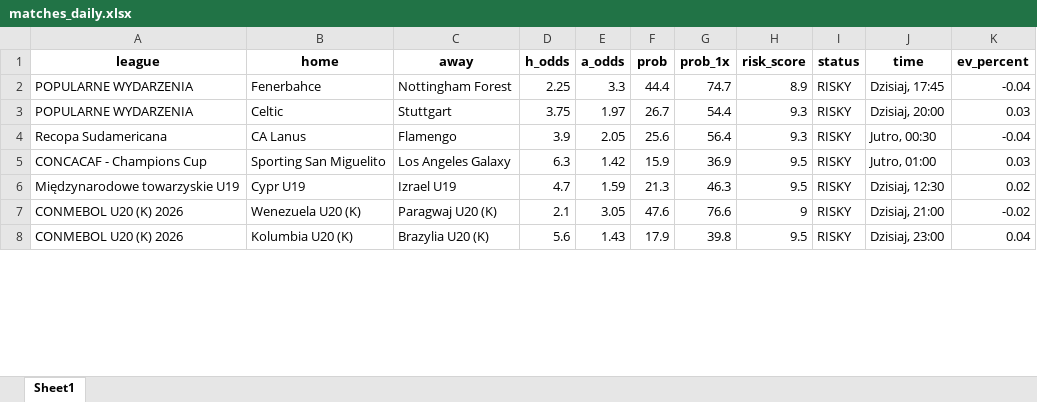
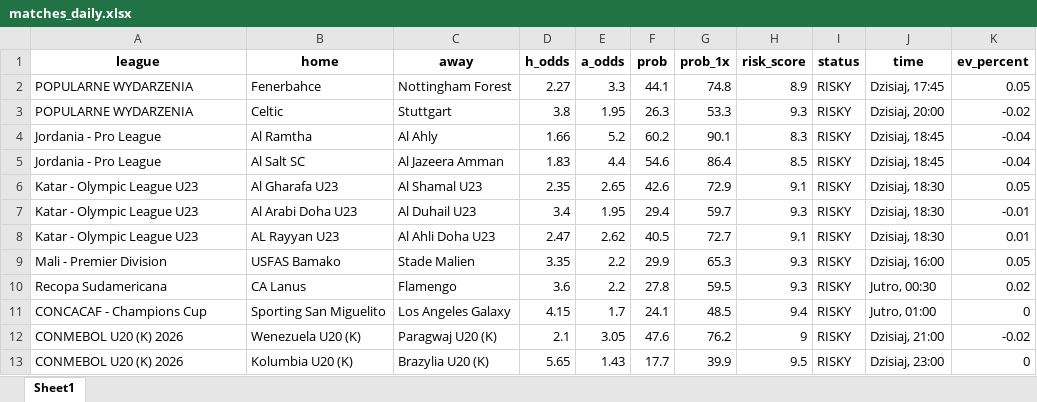
Before and after one commit to Byadiso/webscraper_advanced, an Excel workbook: matches_daily.xlsx, sheet Sheet1, drawn as a sheet; only a part is shown; values as stored, in another font and other column widths than the file's, no borders; removed rows and columns are numbered as before the commit, all else as after; the diff covers the shown part only; the diff names each change by its address in the sheet, - before the commit and + after, or states it on an @@ line.

```diff
--- a/matches_daily.xlsx (sheet Sheet1)
+++ b/matches_daily.xlsx (sheet Sheet1)
-D2 (h_odds): 2.25
+D2 (h_odds): 2.27
-F2 (prob): 44.4
+F2 (prob): 44.1
-G2 (prob_1x): 74.7
+G2 (prob_1x): 74.8
-K2 (ev_percent): -0.04
+K2 (ev_percent): 0.05
-D3 (h_odds): 3.75
+D3 (h_odds): 3.8
-E3 (a_odds): 1.97
+E3 (a_odds): 1.95
-F3 (prob): 26.7
+F3 (prob): 26.3
-G3 (prob_1x): 54.4
+G3 (prob_1x): 53.3
-K3 (ev_percent): 0.03
+K3 (ev_percent): -0.02
+row 4: Jordania - Pro League | Al Ramtha | Al Ahly | 1.66 | 5.2 | 60.2 | 90.1 | 8.3 | RISKY | Dzisiaj, 18:45 | -0.04
+row 5: Jordania - Pro League | Al Salt SC | Al Jazeera Amman | 1.83 | 4.4 | 54.6 | 86.4 | 8.5 | RISKY | Dzisiaj, 18:45 | -0.04
+row 6: Katar - Olympic League U23 | Al Gharafa U23 | Al Shamal U23 | 2.35 | 2.65 | 42.6 | 72.9 | 9.1 | RISKY | Dzisiaj, 18:30 | 0.05
+row 7: Katar - Olympic League U23 | Al Arabi Doha U23 | Al Duhail U23 | 3.4 | 1.95 | 29.4 | 59.7 | 9.3 | RISKY | Dzisiaj, 18:30 | -0.01
+row 8: Katar - Olympic League U23 | AL Rayyan U23 | Al Ahli Doha U23 | 2.47 | 2.62 | 40.5 | 72.7 | 9.1 | RISKY | Dzisiaj, 18:30 | 0.01
+row 9: Mali - Premier Division | USFAS Bamako | Stade Malien | 3.35 | 2.2 | 29.9 | 65.3 | 9.3 | RISKY | Dzisiaj, 16:00 | 0.05
-D10 (h_odds): 3.9
+D10 (h_odds): 3.6
-E10 (a_odds): 2.05
+E10 (a_odds): 2.2
-F10 (prob): 25.6
+F10 (prob): 27.8
-G10 (prob_1x): 56.4
+G10 (prob_1x): 59.5
-K10 (ev_percent): -0.04
+K10 (ev_percent): 0.02
-D11 (h_odds): 6.3
+D11 (h_odds): 4.15
-E11 (a_odds): 1.42
+E11 (a_odds): 1.7
-F11 (prob): 15.9
+F11 (prob): 24.1
-G11 (prob_1x): 36.9
+G11 (prob_1x): 48.5
-H11 (risk_score): 9.5
+H11 (risk_score): 9.4
-K11 (ev_percent): 0.03
+K11 (ev_percent): 0
-row 6: Międzynarodowe towarzyskie U19 | Cypr U19 | Izrael U19 | 4.7 | 1.59 | 21.3 | 46.3 | 9.5 | RISKY | Dzisiaj, 12:30 | 0.02
-G12 (prob_1x): 76.6
+G12 (prob_1x): 76.2
-D13 (h_odds): 5.6
+D13 (h_odds): 5.65
-F13 (prob): 17.9
+F13 (prob): 17.7
-G13 (prob_1x): 39.8
+G13 (prob_1x): 39.9
-K13 (ev_percent): 0.04
+K13 (ev_percent): 0
```
Also changed, not shown: 2 added rows, 6 removed rows and 36 edited cells elsewhere in this sheet.
